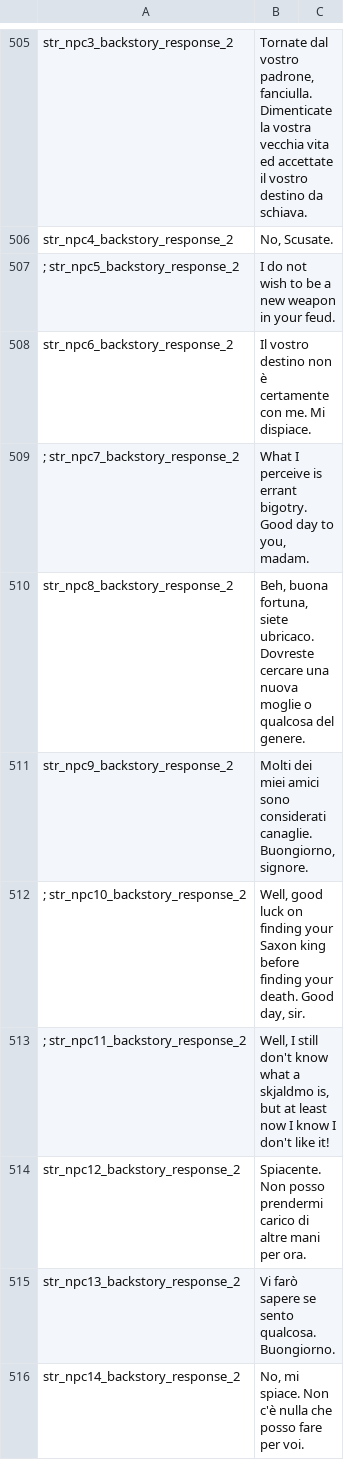
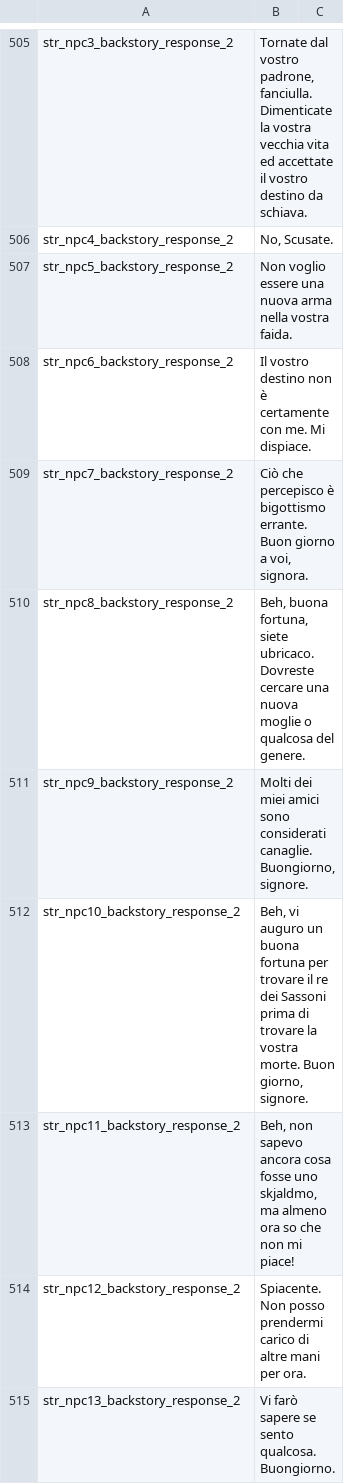
Before and after one commit to FabianoIlCapo/warband-vc-l10n, a CSV file: it/game_strings.csv, drawn as a sheet; only a part is shown, gaps mark what is left out; the shorter side is filled out with more unchanged rows; the diff covers the shown part only.

```diff
--- a/it/game_strings.csv
+++ b/it/game_strings.csv
@@ -506,9 +506,9 @@ str_npc3_backstory_response_2|Tornate dal vostro padrone, fanciulla. Dimenticate
 str_npc4_backstory_response_2|No, Scusate.
-; str_npc5_backstory_response_2|I do not wish to be a new weapon in your feud.
+str_npc5_backstory_response_2|Non voglio essere una nuova arma nella vostra faida.
 str_npc6_backstory_response_2|Il vostro destino non è certamente con me. Mi dispiace.
-; str_npc7_backstory_response_2|What I perceive is errant bigotry. Good day to you, madam.
+str_npc7_backstory_response_2|Ciò che percepisco è bigottismo errante. Buon giorno a voi, signora.
 str_npc8_backstory_response_2|Beh, buona fortuna, siete ubricaco. Dovreste cercare una nuova moglie o qualcosa del genere.
 str_npc9_backstory_response_2|Molti dei miei amici sono considerati canaglie. Buongiorno, signore.
-; str_npc10_backstory_response_2|Well, good luck on finding your Saxon king before finding your death. Good day, sir.
-; str_npc11_backstory_response_2|Well, I still don't know what a skjaldmo is, but at least now I know I don't like it!
+str_npc10_backstory_response_2|Beh, vi auguro un buona fortuna per trovare il re dei Sassoni prima di trovare la vostra morte. Buon giorno, signore.
+str_npc11_backstory_response_2|Beh, non sapevo ancora cosa fosse uno skjaldmo, ma almeno ora so che non mi piace!
 str_npc12_backstory_response_2|Spiacente. Non posso prendermi carico di altre mani per ora.
```
Also changed, not shown: 21 added rows, 21 removed rows and 23 edited cells elsewhere in this file, it/game_menus.csv, it/parties.csv, 14 other files.
